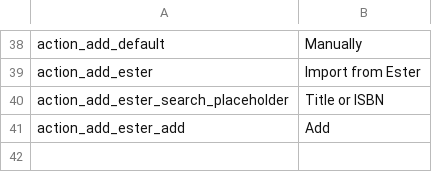
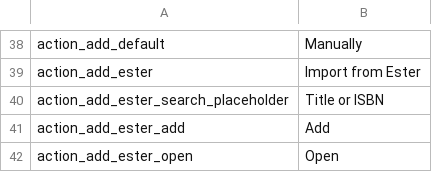
Before and after one commit to entu/entu, a CSV file: translations/english.csv, drawn as a sheet; only a part is shown, gaps mark what is left out.

Commit message:
Bugfix: Ester import will not create duplicate Entity if it's already imported.

```diff
--- a/translations/english.csv
+++ b/translations/english.csv
@@ -41 +41,2 @@ action_add_ester_search_placeholder,Title or ISBN
 action_add_ester_add,Add
+action_add_ester_open,Open
```
Also changed, not shown: translations/estonian.csv, 4 other files.
